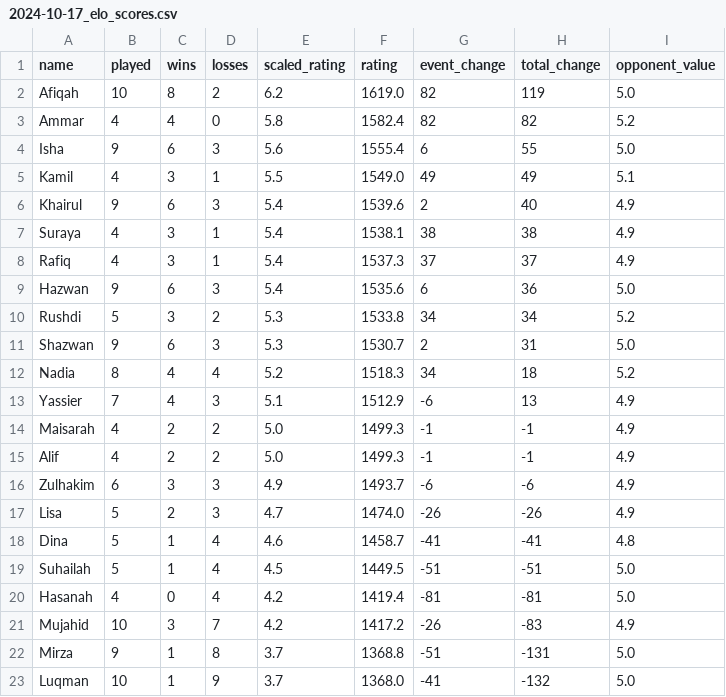
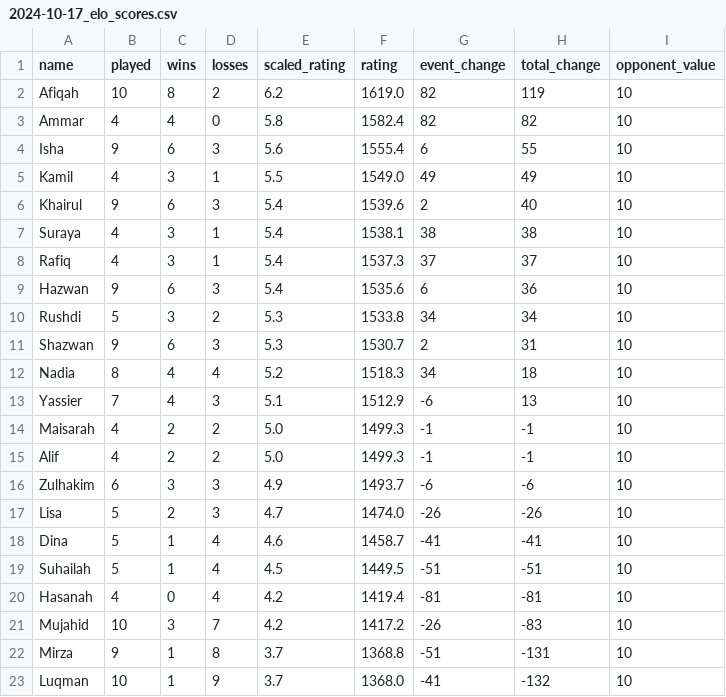
Before and after one commit to BadgerMinton/badgerminton-data, a CSV file: elo-scores/2024-10-17_elo_scores.csv, drawn as a sheet.

Commit message:
Upload ELO scores data for 2024-10-17

```diff
--- a/elo-scores/2024-10-17_elo_scores.csv
+++ b/elo-scores/2024-10-17_elo_scores.csv
@@ -1,23 +1,23 @@
 name,played,wins,losses,scaled_rating,rating,event_change,total_change,opponent_value
-Afiqah,10,8,2,6.2,1619.0,82,119,5.0
-Ammar,4,4,0,5.8,1582.4,82,82,5.2
-Isha,9,6,3,5.6,1555.4,6,55,5.0
-Kamil,4,3,1,5.5,1549.0,49,49,5.1
-Khairul,9,6,3,5.4,1539.6,2,40,4.9
-Suraya,4,3,1,5.4,1538.1,38,38,4.9
-Rafiq,4,3,1,5.4,1537.3,37,37,4.9
-Hazwan,9,6,3,5.4,1535.6,6,36,5.0
-Rushdi,5,3,2,5.3,1533.8,34,34,5.2
-Shazwan,9,6,3,5.3,1530.7,2,31,5.0
-Nadia,8,4,4,5.2,1518.3,34,18,5.2
-Yassier,7,4,3,5.1,1512.9,-6,13,4.9
-Maisarah,4,2,2,5.0,1499.3,-1,-1,4.9
-Alif,4,2,2,5.0,1499.3,-1,-1,4.9
-Zulhakim,6,3,3,4.9,1493.7,-6,-6,4.9
-Lisa,5,2,3,4.7,1474.0,-26,-26,4.9
-Dina,5,1,4,4.6,1458.7,-41,-41,4.8
-Suhailah,5,1,4,4.5,1449.5,-51,-51,5.0
-Hasanah,4,0,4,4.2,1419.4,-81,-81,5.0
-Mujahid,10,3,7,4.2,1417.2,-26,-83,4.9
-Mirza,9,1,8,3.7,1368.8,-51,-131,5.0
-Luqman,10,1,9,3.7,1368.0,-41,-132,5.0
+Afiqah,10,8,2,6.2,1619.0,82,119,10
+Ammar,4,4,0,5.8,1582.4,82,82,10
+Isha,9,6,3,5.6,1555.4,6,55,10
+Kamil,4,3,1,5.5,1549.0,49,49,10
+Khairul,9,6,3,5.4,1539.6,2,40,10
+Suraya,4,3,1,5.4,1538.1,38,38,10
+Rafiq,4,3,1,5.4,1537.3,37,37,10
+Hazwan,9,6,3,5.4,1535.6,6,36,10
+Rushdi,5,3,2,5.3,1533.8,34,34,10
+Shazwan,9,6,3,5.3,1530.7,2,31,10
+Nadia,8,4,4,5.2,1518.3,34,18,10
+Yassier,7,4,3,5.1,1512.9,-6,13,10
+Maisarah,4,2,2,5.0,1499.3,-1,-1,10
+Alif,4,2,2,5.0,1499.3,-1,-1,10
+Zulhakim,6,3,3,4.9,1493.7,-6,-6,10
+Lisa,5,2,3,4.7,1474.0,-26,-26,10
+Dina,5,1,4,4.6,1458.7,-41,-41,10
+Suhailah,5,1,4,4.5,1449.5,-51,-51,10
+Hasanah,4,0,4,4.2,1419.4,-81,-81,10
+Mujahid,10,3,7,4.2,1417.2,-26,-83,10
+Mirza,9,1,8,3.7,1368.8,-51,-131,10
+Luqman,10,1,9,3.7,1368.0,-41,-132,10
```
